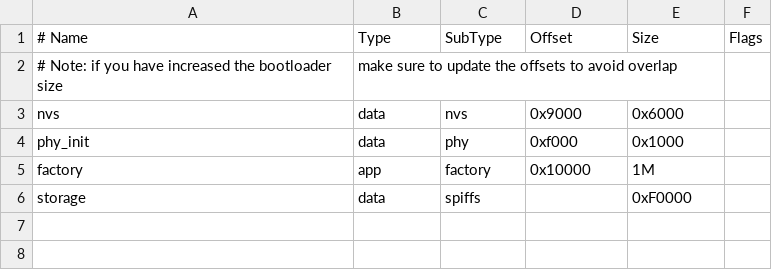
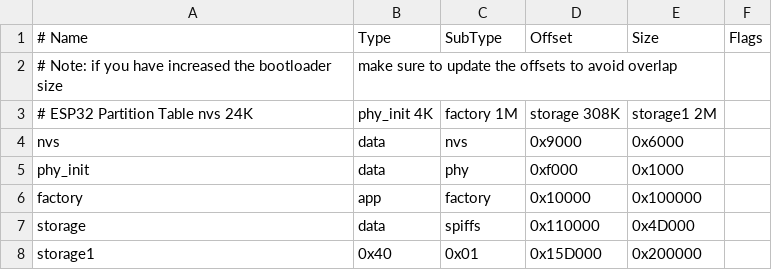
Before and after one commit to chillybird/embedded_practice, a CSV file: esp_start/partitions.csv, drawn as a sheet.

```diff
--- a/esp_start/partitions.csv
+++ b/esp_start/partitions.csv
@@ -2,5 +2,7 @@
 # Note: if you have increased the bootloader size, make sure to update the offsets to avoid overlap
+# ESP32 Partition Table nvs 24K, phy_init 4K, factory 1M, storage 308K, storage1 2M
 nvs,      data, nvs,     0x9000,  0x6000,
 phy_init, data, phy,     0xf000,  0x1000,
-factory,  app,  factory, 0x10000, 1M,
-storage,  data, spiffs,  ,        0xF0000,
+factory,  app,  factory, 0x10000, 0x100000,
+storage,  data, spiffs,  0x110000,0x4D000,
+storage1,  0x40, 0x01,   0x15D000,0x200000,
```
Also changed, not shown: 30 other files.
